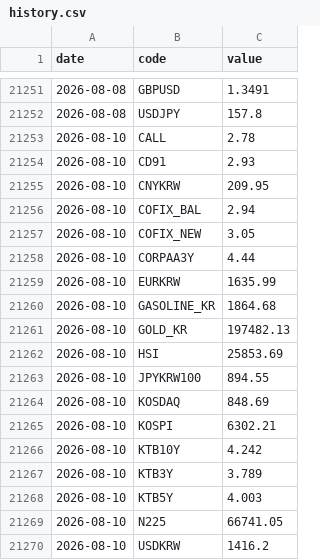
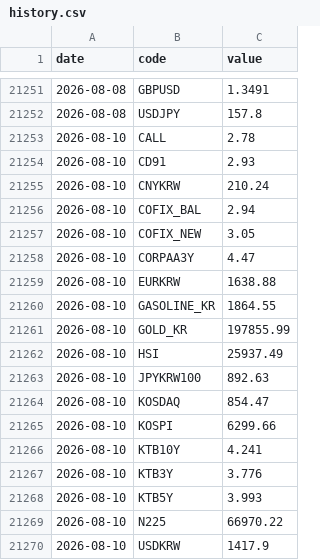
Before and after one commit to gpflatls-oss/invest-dashboard, a CSV file: history.csv, drawn as a sheet; only a part is shown, gaps mark what is left out.

```diff
--- a/history.csv
+++ b/history.csv
@@ -21254,17 +21254,17 @@ date,code,value
 2026-08-10,CD91,2.93
-2026-08-10,CNYKRW,209.95
+2026-08-10,CNYKRW,210.24
 2026-08-10,COFIX_BAL,2.94
 2026-08-10,COFIX_NEW,3.05
-2026-08-10,CORPAA3Y,4.44
-2026-08-10,EURKRW,1635.99
-2026-08-10,GASOLINE_KR,1864.68
-2026-08-10,GOLD_KR,197482.13
-2026-08-10,HSI,25853.69
-2026-08-10,JPYKRW100,894.55
-2026-08-10,KOSDAQ,848.69
-2026-08-10,KOSPI,6302.21
-2026-08-10,KTB10Y,4.242
-2026-08-10,KTB3Y,3.789
-2026-08-10,KTB5Y,4.003
-2026-08-10,N225,66741.05
-2026-08-10,USDKRW,1416.2
+2026-08-10,CORPAA3Y,4.47
+2026-08-10,EURKRW,1638.88
+2026-08-10,GASOLINE_KR,1864.55
+2026-08-10,GOLD_KR,197855.99
+2026-08-10,HSI,25937.49
+2026-08-10,JPYKRW100,892.63
+2026-08-10,KOSDAQ,854.47
+2026-08-10,KOSPI,6299.66
+2026-08-10,KTB10Y,4.241
+2026-08-10,KTB3Y,3.776
+2026-08-10,KTB5Y,3.993
+2026-08-10,N225,66970.22
+2026-08-10,USDKRW,1417.9
```
Also changed, not shown: 1 other file.
